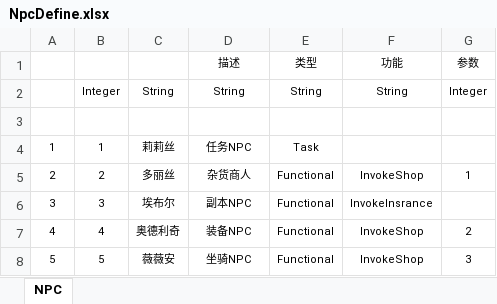
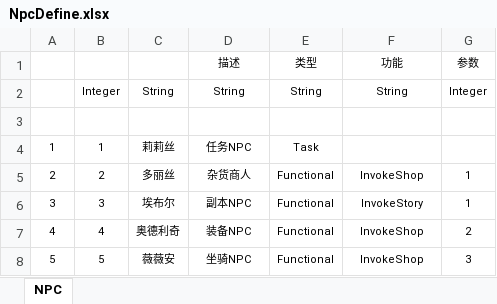
Before and after one commit to easilyid/Mymmo, an Excel workbook: Src/Data/Tables/NpcDefine.xlsx, sheet NPC, drawn as a sheet; values as stored, in another font and other column widths than the file's, no borders; table styles not drawn; the diff names each change by its address in the sheet, - before the commit and + after, or states it on an @@ line.

```diff
--- a/Src/Data/Tables/NpcDefine.xlsx (sheet NPC)
+++ b/Src/Data/Tables/NpcDefine.xlsx (sheet NPC)
-F6: InvokeInsrance
+F6: InvokeStory
-G6: (empty)
+G6: 1
```
Also changed, not shown: Src/Data/Tables/MapDefine.xlsx, Src/Data/Tables/TeleporterDefine.xlsx, 47 other files.
